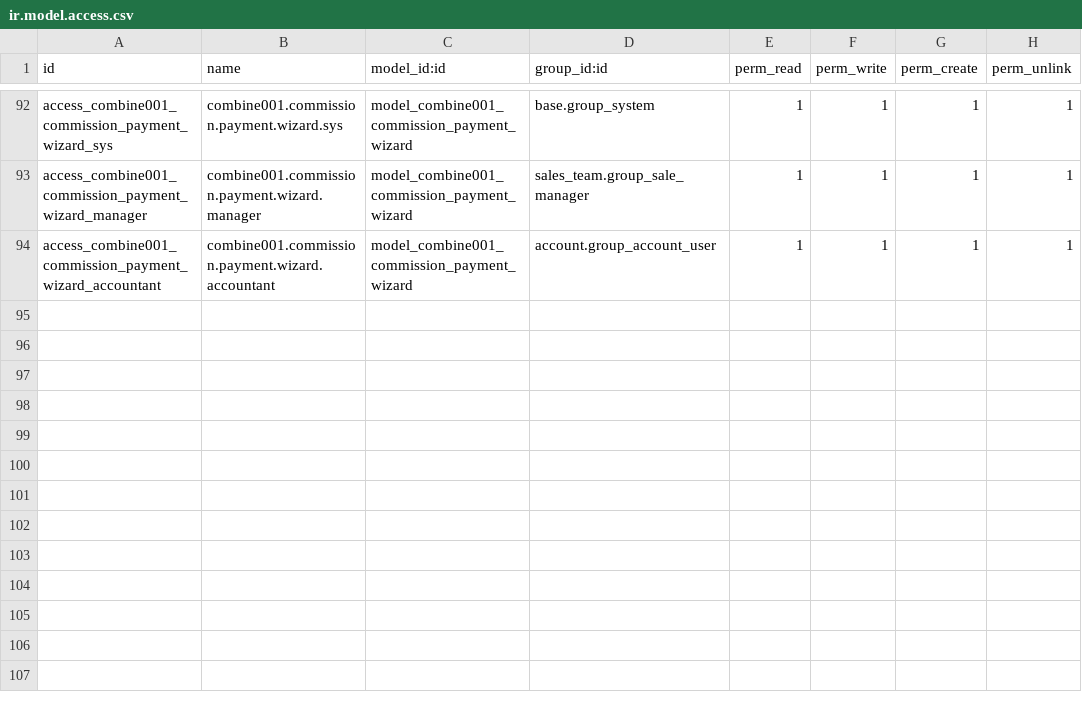
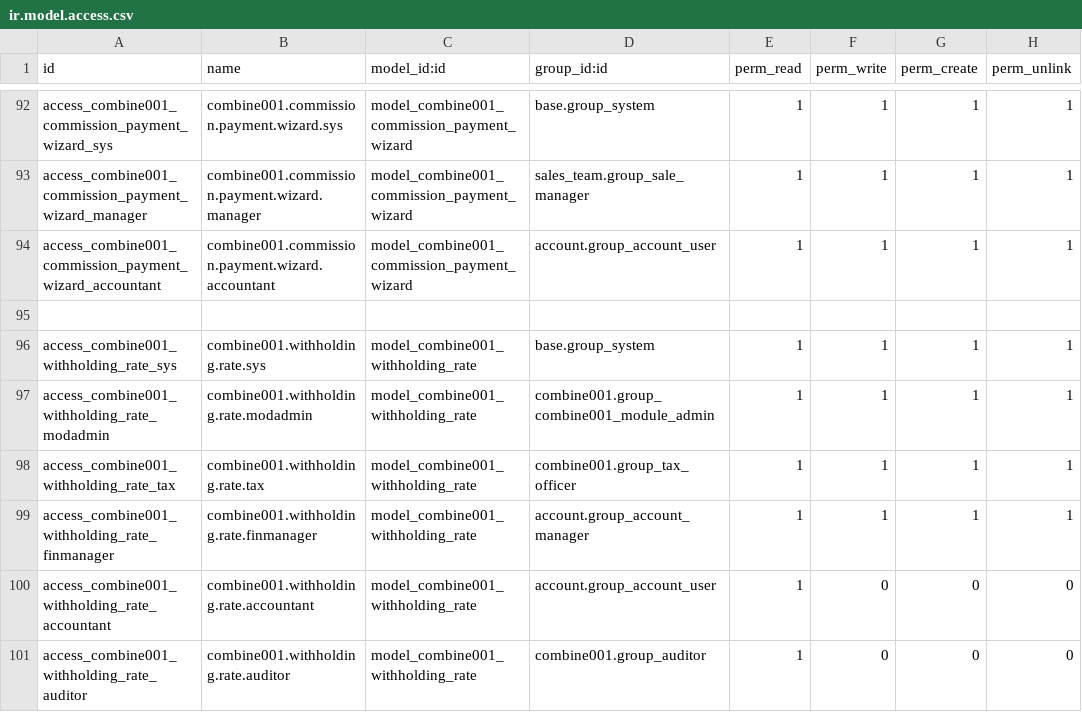
Before and after one commit to soulreaper767/combine001, a CSV file: combine001/security/ir.model.access.csv, drawn as a sheet; only a part is shown, gaps mark what is left out; the diff names each change by its address in the sheet, - before the commit and + after, or states it on an @@ line.

```diff
--- a/combine001/security/ir.model.access.csv
+++ b/combine001/security/ir.model.access.csv
+row 95: (empty)
+row 96: access_combine001_withholding_rate_sys | combine001.withholding.rate.sys | model_combine001_withholding_rate | base.group_system | 1 | 1 | 1 | 1
+row 97: access_combine001_withholding_rate_modadmin | combine001.withholding.rate.modadmin | model_combine001_withholding_rate | combine001.group_combine001_module_admin | 1 | 1 | 1 | 1
+row 98: access_combine001_withholding_rate_tax | combine001.withholding.rate.tax | model_combine001_withholding_rate | combine001.group_tax_officer | 1 | 1 | 1 | 1
+row 99: access_combine001_withholding_rate_finmanager | combine001.withholding.rate.finmanager | model_combine001_withholding_rate | account.group_account_manager | 1 | 1 | 1 | 1
+row 100: access_combine001_withholding_rate_accountant | combine001.withholding.rate.accountant | model_combine001_withholding_rate | account.group_account_user | 1 | 0 | 0 | 0
+row 101: access_combine001_withholding_rate_auditor | combine001.withholding.rate.auditor | model_combine001_withholding_rate | combine001.group_auditor | 1 | 0 | 0 | 0
```
Also changed, not shown: 11 other files.
